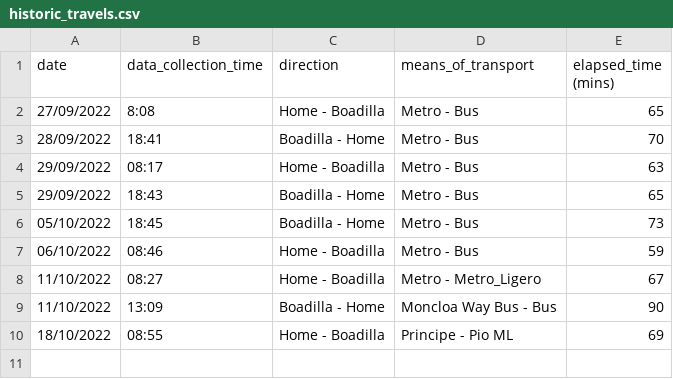
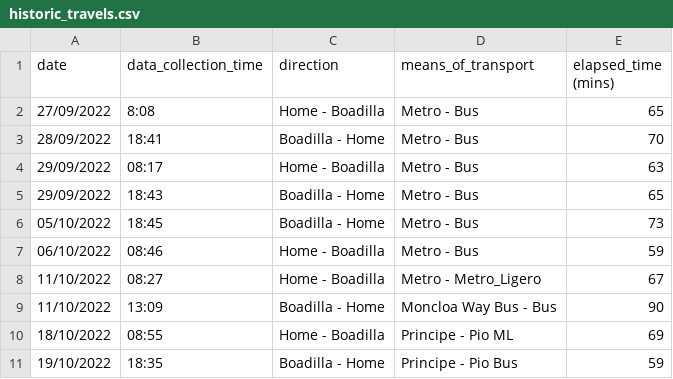
Before and after one commit to xBorja042/time_computer, a CSV file: input_files/historic_travels.csv, drawn as a sheet; the diff names each change by its address in the sheet, - before the commit and + after, or states it on an @@ line.

```diff
--- a/input_files/historic_travels.csv
+++ b/input_files/historic_travels.csv
+row 11: 19/10/2022 | 18:35 | Boadilla - Home | Principe - Pio Bus | 59
```
Also changed, not shown: 1 other file.
